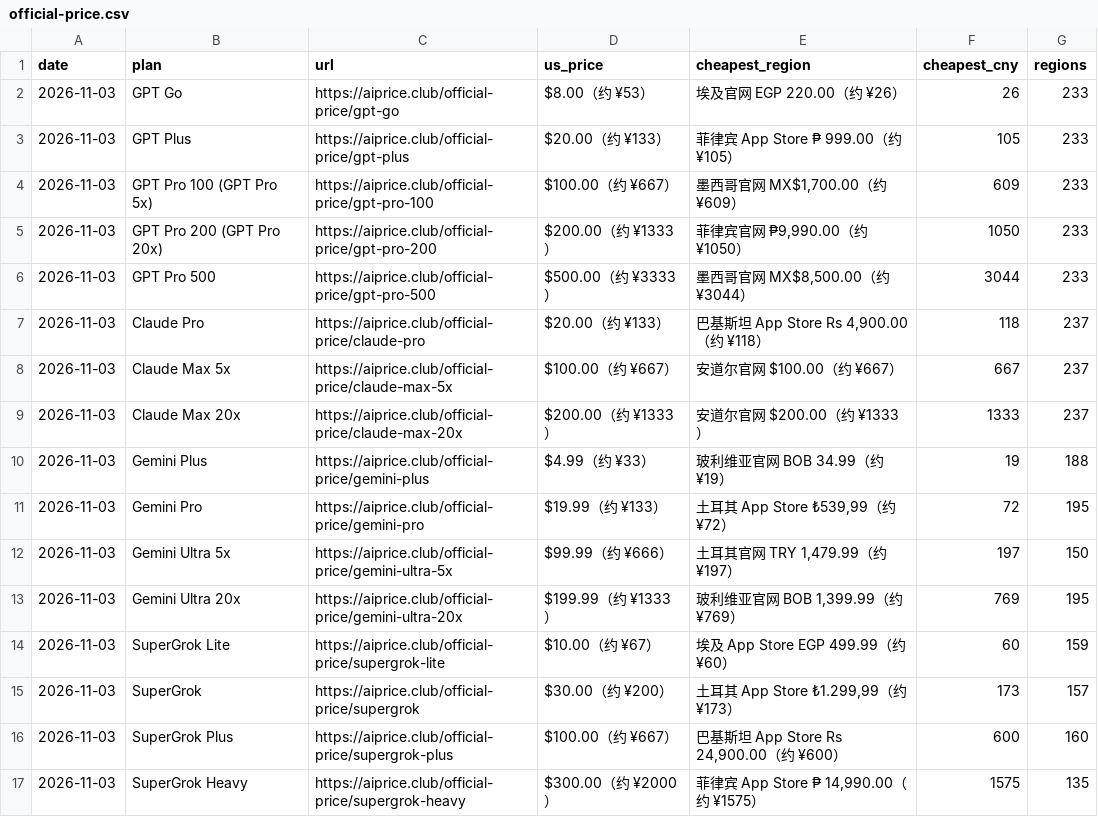
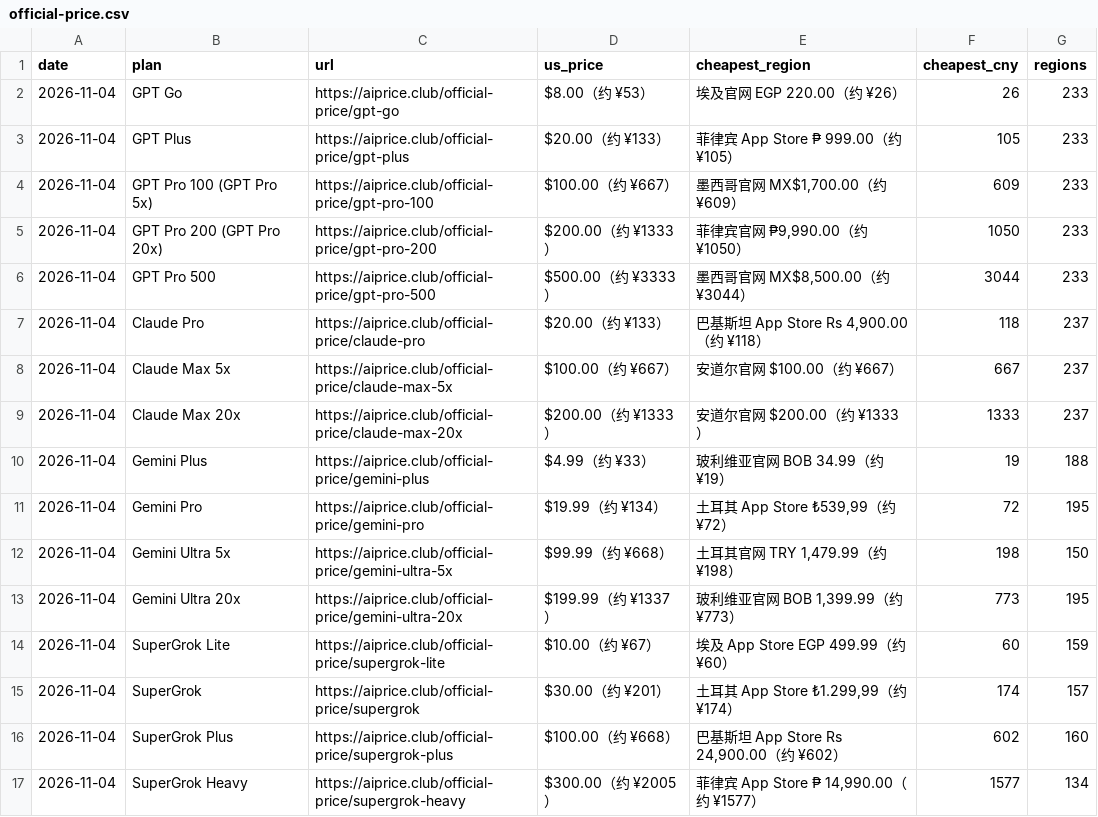
Before and after one commit to AIprice-club/aiprice, a CSV file: data/official-price.csv, drawn as a sheet.

```diff
--- a/data/official-price.csv
+++ b/data/official-price.csv
@@ -1,17 +1,17 @@
 date,plan,url,us_price,cheapest_region,cheapest_cny,regions
-2026-11-03,GPT Go,https://aiprice.club/official-price/gpt-go,$8.00（约 ¥53）,埃及官网 EGP 220.00（约 ¥26）,26,233
-2026-11-03,GPT Plus,https://aiprice.club/official-price/gpt-plus,$20.00（约 ¥133）,菲律宾 App Store ₱ 999.00（约 ¥105）,105,233
-2026-11-03,GPT Pro 100 (GPT Pro 5x),https://aiprice.club/official-price/gpt-pro-100,$100.00（约 ¥667）,"墨西哥官网 MX$1,700.00（约 ¥609）",609,233
-2026-11-03,GPT Pro 200 (GPT Pro 20x),https://aiprice.club/official-price/gpt-pro-200,$200.00（约 ¥1333）,"菲律宾官网 ₱9,990.00（约 ¥1050）",1050,233
-2026-11-03,GPT Pro 500,https://aiprice.club/official-price/gpt-pro-500,$500.00（约 ¥3333）,"墨西哥官网 MX$8,500.00（约 ¥3044）",3044,233
-2026-11-03,Claude Pro,https://aiprice.club/official-price/claude-pro,$20.00（约 ¥133）,"巴基斯坦 App Store Rs 4,900.00（约 ¥118）",118,237
-2026-11-03,Claude Max 5x,https://aiprice.club/official-price/claude-max-5x,$100.00（约 ¥667）,安道尔官网 $100.00（约 ¥667）,667,237
-2026-11-03,Claude Max 20x,https://aiprice.club/official-price/claude-max-20x,$200.00（约 ¥1333）,安道尔官网 $200.00（约 ¥1333）,1333,237
-2026-11-03,Gemini Plus,https://aiprice.club/official-price/gemini-plus,$4.99（约 ¥33）,玻利维亚官网 BOB 34.99（约 ¥19）,19,188
-2026-11-03,Gemini Pro,https://aiprice.club/official-price/gemini-pro,$19.99（约 ¥133）,"土耳其 App Store ₺539,99（约 ¥72）",72,195
-2026-11-03,Gemini Ultra 5x,https://aiprice.club/official-price/gemini-ultra-5x,$99.99（约 ¥666）,"土耳其官网 TRY 1,479.99（约 ¥197）",197,150
-2026-11-03,Gemini Ultra 20x,https://aiprice.club/official-price/gemini-ultra-20x,$199.99（约 ¥1333）,"玻利维亚官网 BOB 1,399.99（约 ¥769）",769,195
-2026-11-03,SuperGrok Lite,https://aiprice.club/official-price/supergrok-lite,$10.00（约 ¥67）,埃及 App Store EGP 499.99（约 ¥60）,60,159
-2026-11-03,SuperGrok,https://aiprice.club/official-price/supergrok,$30.00（约 ¥200）,"土耳其 App Store ₺1.299,99（约 ¥173）",173,157
-2026-11-03,SuperGrok Plus,https://aiprice.club/official-price/supergrok-plus,$100.00（约 ¥667）,"巴基斯坦 App Store Rs 24,900.00（约 ¥600）",600,160
-2026-11-03,SuperGrok Heavy,https://aiprice.club/official-price/supergrok-heavy,$300.00（约 ¥2000）,"菲律宾 App Store ₱ 14,990.00（约 ¥1575）",1575,135
+2026-11-04,GPT Go,https://aiprice.club/official-price/gpt-go,$8.00（约 ¥53）,埃及官网 EGP 220.00（约 ¥26）,26,233
+2026-11-04,GPT Plus,https://aiprice.club/official-price/gpt-plus,$20.00（约 ¥133）,菲律宾 App Store ₱ 999.00（约 ¥105）,105,233
+2026-11-04,GPT Pro 100 (GPT Pro 5x),https://aiprice.club/official-price/gpt-pro-100,$100.00（约 ¥667）,"墨西哥官网 MX$1,700.00（约 ¥609）",609,233
+2026-11-04,GPT Pro 200 (GPT Pro 20x),https://aiprice.club/official-price/gpt-pro-200,$200.00（约 ¥1333）,"菲律宾官网 ₱9,990.00（约 ¥1050）",1050,233
+2026-11-04,GPT Pro 500,https://aiprice.club/official-price/gpt-pro-500,$500.00（约 ¥3333）,"墨西哥官网 MX$8,500.00（约 ¥3044）",3044,233
+2026-11-04,Claude Pro,https://aiprice.club/official-price/claude-pro,$20.00（约 ¥133）,"巴基斯坦 App Store Rs 4,900.00（约 ¥118）",118,237
+2026-11-04,Claude Max 5x,https://aiprice.club/official-price/claude-max-5x,$100.00（约 ¥667）,安道尔官网 $100.00（约 ¥667）,667,237
+2026-11-04,Claude Max 20x,https://aiprice.club/official-price/claude-max-20x,$200.00（约 ¥1333）,安道尔官网 $200.00（约 ¥1333）,1333,237
+2026-11-04,Gemini Plus,https://aiprice.club/official-price/gemini-plus,$4.99（约 ¥33）,玻利维亚官网 BOB 34.99（约 ¥19）,19,188
+2026-11-04,Gemini Pro,https://aiprice.club/official-price/gemini-pro,$19.99（约 ¥134）,"土耳其 App Store ₺539,99（约 ¥72）",72,195
+2026-11-04,Gemini Ultra 5x,https://aiprice.club/official-price/gemini-ultra-5x,$99.99（约 ¥668）,"土耳其官网 TRY 1,479.99（约 ¥198）",198,150
+2026-11-04,Gemini Ultra 20x,https://aiprice.club/official-price/gemini-ultra-20x,$199.99（约 ¥1337）,"玻利维亚官网 BOB 1,399.99（约 ¥773）",773,195
+2026-11-04,SuperGrok Lite,https://aiprice.club/official-price/supergrok-lite,$10.00（约 ¥67）,埃及 App Store EGP 499.99（约 ¥60）,60,159
+2026-11-04,SuperGrok,https://aiprice.club/official-price/supergrok,$30.00（约 ¥201）,"土耳其 App Store ₺1.299,99（约 ¥174）",174,157
+2026-11-04,SuperGrok Plus,https://aiprice.club/official-price/supergrok-plus,$100.00（约 ¥668）,"巴基斯坦 App Store Rs 24,900.00（约 ¥602）",602,160
+2026-11-04,SuperGrok Heavy,https://aiprice.club/official-price/supergrok-heavy,$300.00（约 ¥2005）,"菲律宾 App Store ₱ 14,990.00（约 ¥1577）",1577,134
```
Also changed, not shown: data/history/kawang-lowest.csv, data/history/official-price.csv, 2 other files.
